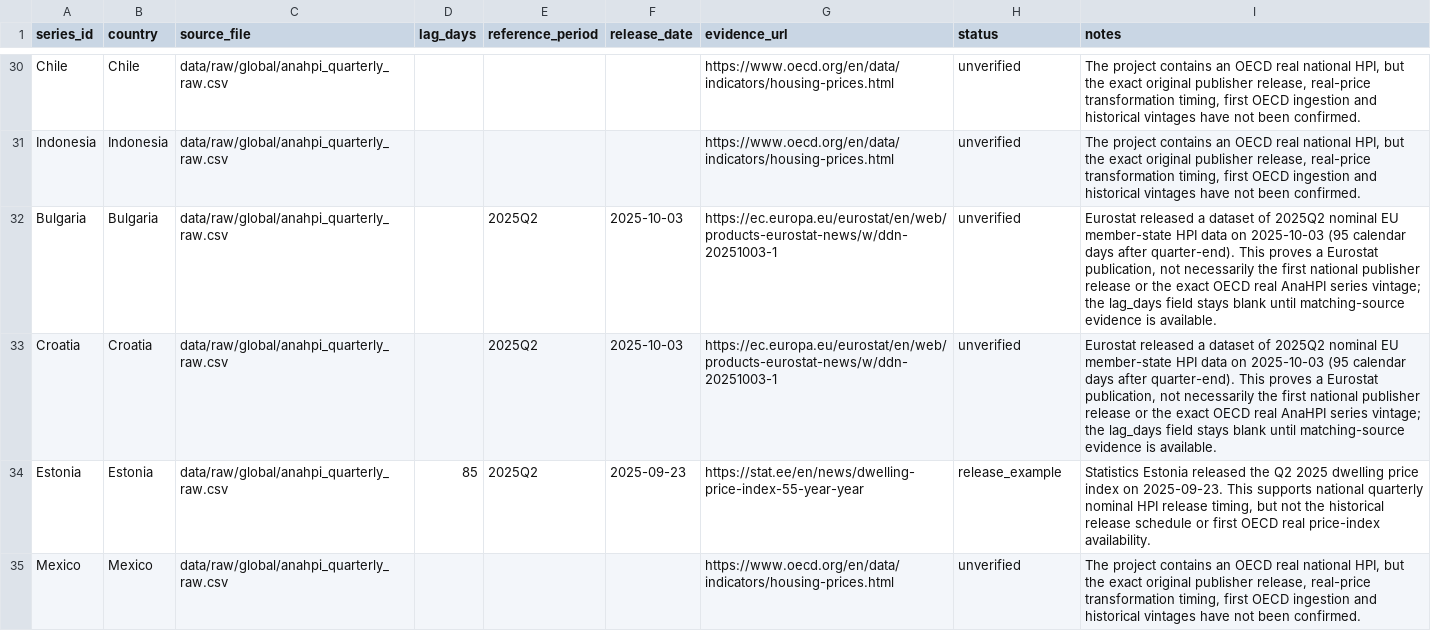
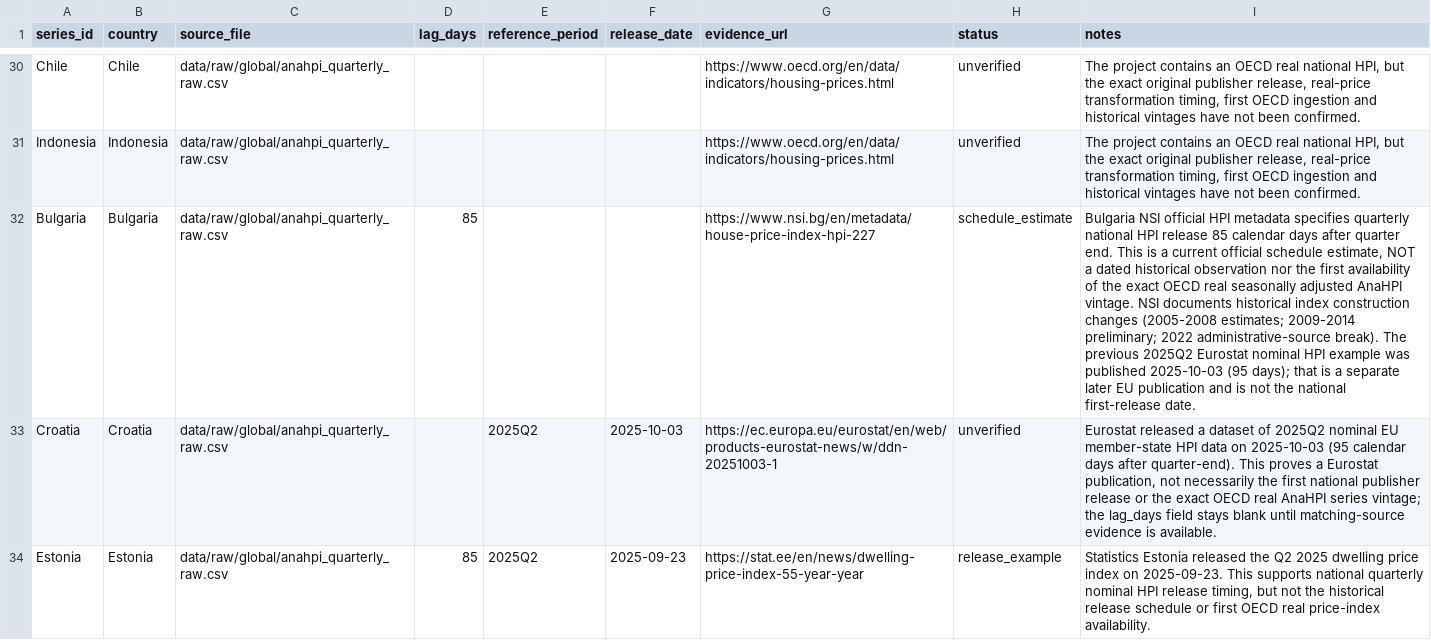
Before and after one commit to Eavan0410/multi-market-housing-forecasting, a CSV file: docs/hpi_release_lags.csv, drawn as a sheet; only a part is shown, gaps mark what is left out; the shorter side is filled out with more unchanged rows; the diff names each change by its address in the sheet, - before the commit and + after, or states it on an @@ line.

Commit message:
Document official 85-day Bulgaria HPI schedule as estimate

```diff
--- a/docs/hpi_release_lags.csv
+++ b/docs/hpi_release_lags.csv
-D32 (lag_days): (empty)
+D32 (lag_days): 85
-E32 (reference_period): 2025Q2
+E32 (reference_period): (empty)
-F32 (release_date): 2025-10-03
+F32 (release_date): (empty)
-G32 (evidence_url): https://ec.europa.eu/eurostat/en/web/products-eurostat-news/w/ddn-20251003-1
+G32 (evidence_url): https://www.nsi.bg/en/metadata/house-price-index-hpi-227
-H32 (status): unverified
+H32 (status): schedule_estimate
-I32 (notes): Eurostat released a dataset of 2025Q2 nominal EU member-state HPI data on 2025-10-03 (95 calendar days after quarter-end). This proves a Eurostat publication, not necessarily the first national publisher release or the exact OECD real AnaHPI series vintage; the lag_days field stays blank until matching-source evidence is available.
+I32 (notes): Bulgaria NSI official HPI metadata specifies quarterly national HPI release 85 calendar days after quarter end. This is a current official schedule estimate, NOT a dated historical observation nor the first availability of the exact OECD real seasonally adjusted AnaHPI vintage. NSI documents historical index construction changes (2005-2008 estimates; 2009-2014 preliminary; 2022 administrative-source break). The previous 2025Q2 Eurostat nominal HPI example was published 2025-10-03 (95 days); that is a separate later EU publication and is not the national first-release date.
```
